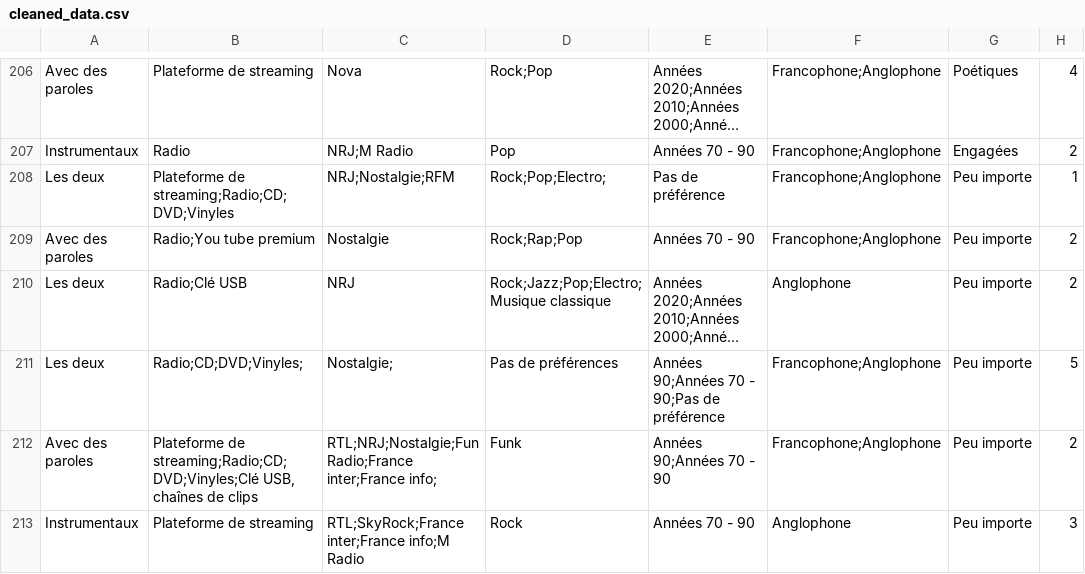
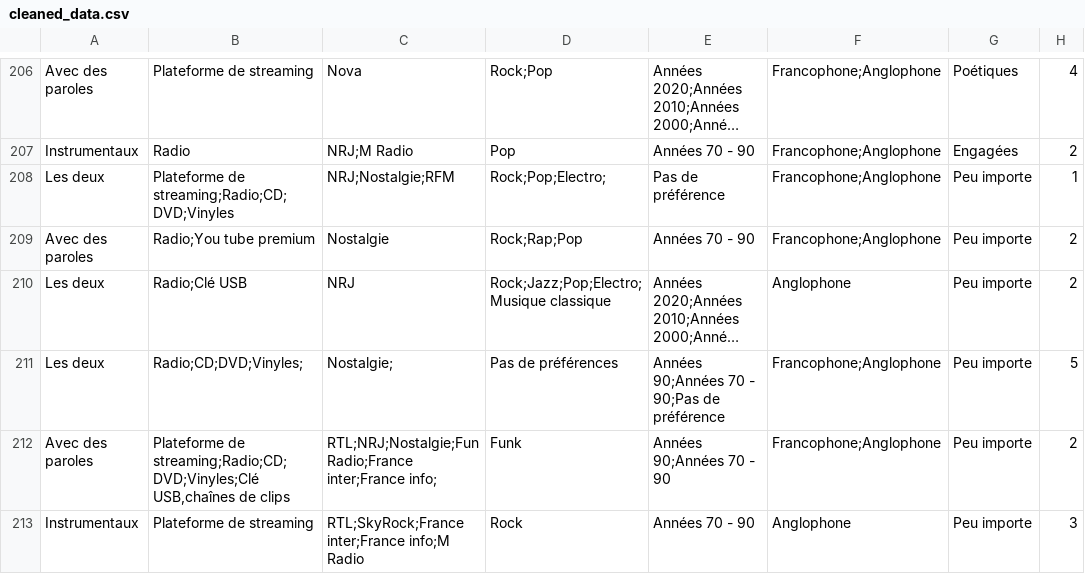
Before and after one commit to MatheoPf/myli, a CSV file: cleaned_data.csv, drawn as a sheet; only a part is shown, gaps mark what is left out; long unchanged cells end in …; the diff covers the shown part only; the diff names each change by its address in the sheet, - before the commit and + after, or states it on an @@ line.

```diff
--- a/cleaned_data.csv
+++ b/cleaned_data.csv
-B212: …de streaming;Radio;CD;DVD;Vinyles;Clé USB, chaînes de clips
+B212: …de streaming;Radio;CD;DVD;Vinyles;Clé USB,chaînes de clips
```
Also changed, not shown: 1 added row, 1 removed row and 24 edited cells elsewhere in this file, 1 other file.
